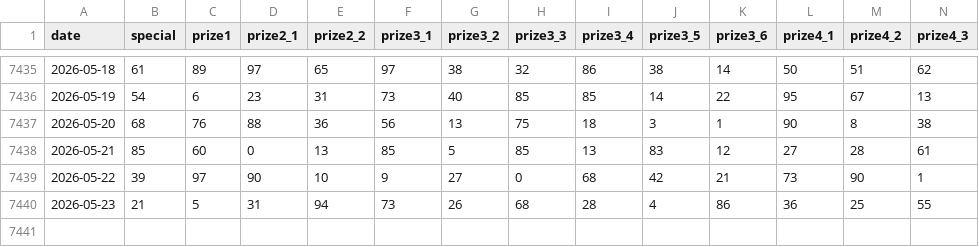
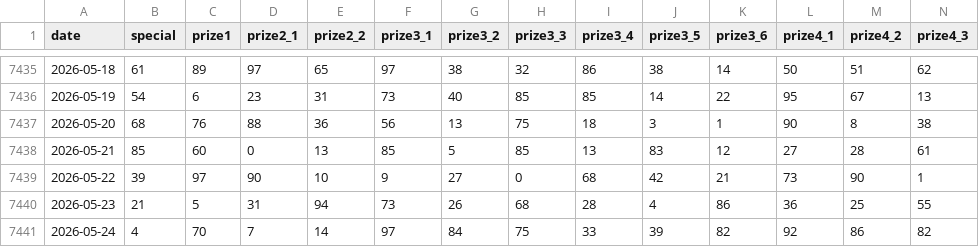
Before and after one commit to Linh140985/thongkeketquaMB, a CSV file: data/xsmb-2-digits.csv, drawn as a sheet; only a part is shown, gaps mark what is left out; rows hold the shown columns only; the diff names each change by its address in the sheet, - before the commit and + after, or states it on an @@ line.

```diff
--- a/data/xsmb-2-digits.csv
+++ b/data/xsmb-2-digits.csv
+row 7441: 2026-05-24 | 4 | 70 | 7 | 14 | 97 | 84 | 75 | 33 | 39 | 82 | 92 | 86 | 82
```
Also changed, not shown: 16 other files.
